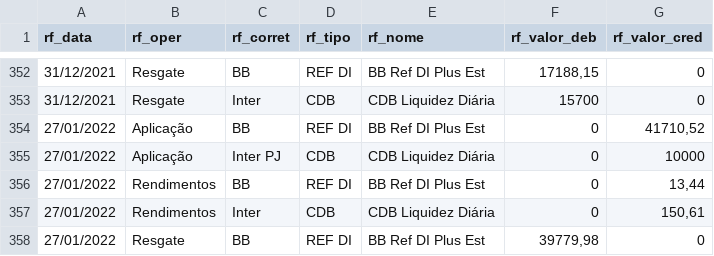
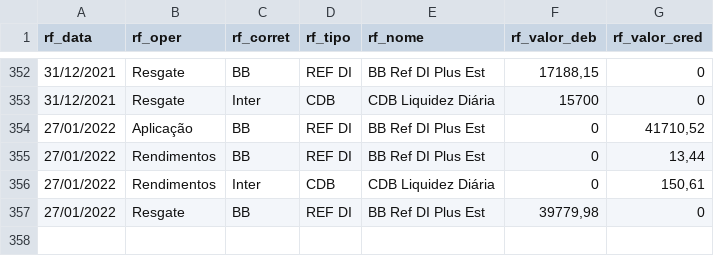
Before and after one commit to renatosts/sql_test, a CSV file: CSV/OperacaoRF.csv, drawn as a sheet; only a part is shown, gaps mark what is left out.

Commit message:
Processamento 27/01/2022

```diff
--- a/CSV/OperacaoRF.csv
+++ b/CSV/OperacaoRF.csv
@@ -354,3 +354,2 @@ rf_data;rf_oper;rf_corret;rf_tipo;rf_nome;rf_valor_deb;rf_valor_cred
 27/01/2022;Aplicação;BB;REF DI;BB Ref DI Plus Est;0;41710,52
-27/01/2022;Aplicação;Inter PJ;CDB;CDB Liquidez Diária;0;10000
 27/01/2022;Rendimentos;BB;REF DI;BB Ref DI Plus Est;0;13,44
```
